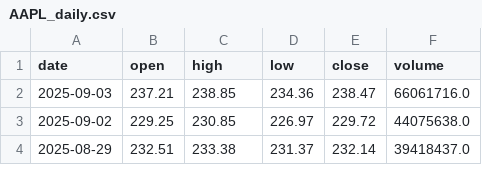
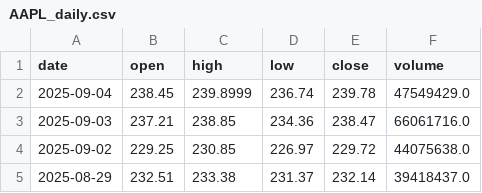
Before and after one commit to Chijex5/predictive-dashboard, a CSV file: data/raw/AAPL_daily.csv, drawn as a sheet; only a part is shown.

```diff
--- a/data/raw/AAPL_daily.csv
+++ b/data/raw/AAPL_daily.csv
@@ -1,2 +1,3 @@
 date,open,high,low,close,volume
+2025-09-04,238.45,239.8999,236.74,239.78,47549429.0
 2025-09-03,237.21,238.85,234.36,238.47,66061716.0
```
Also changed, not shown: data/raw/GOOGL_daily.csv, data/raw/MSFT_daily.csv, 1 other file.
